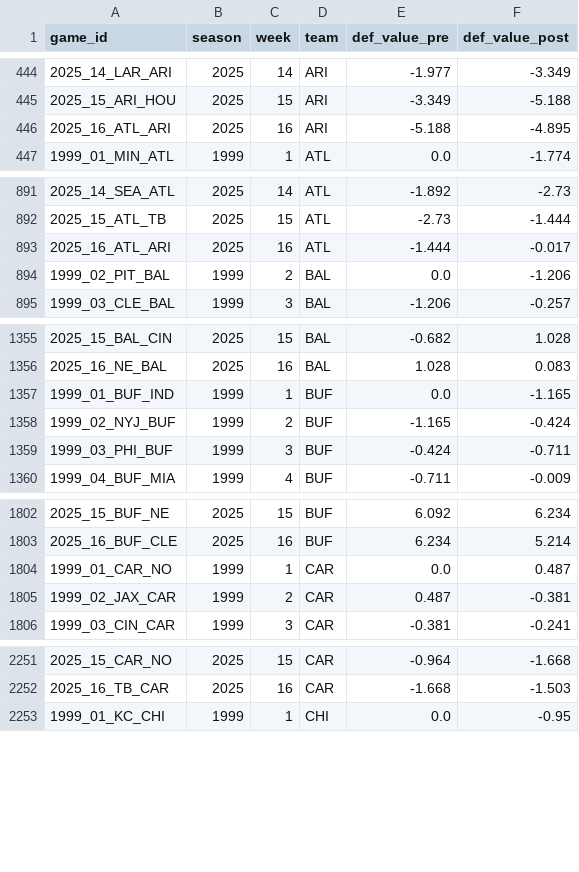
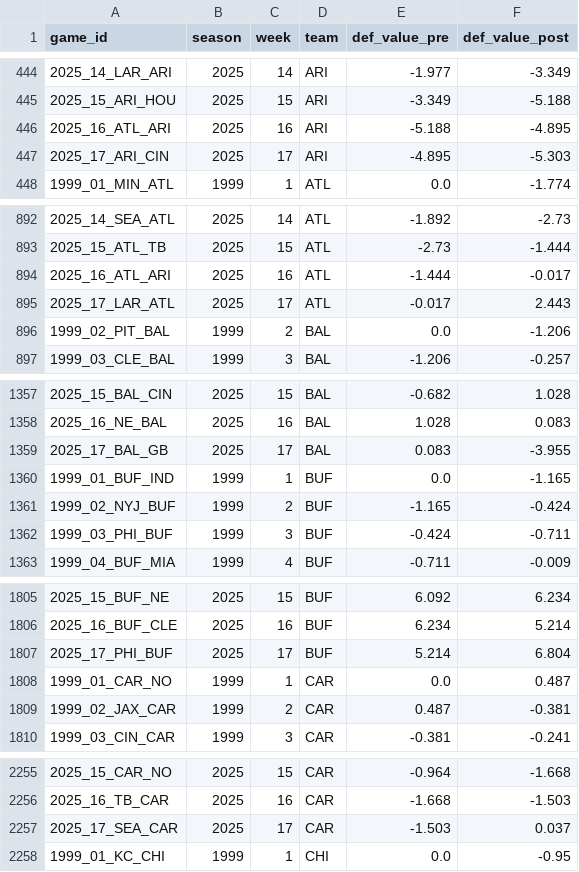
Before and after one commit to mitch-avis/nfeloqb, a CSV file: Other Data/defensive_adjustments.csv, drawn as a sheet; only a part is shown, gaps mark what is left out; the diff covers the shown part only; the diff names each change by its address in the sheet, - before the commit and + after, or states it on an @@ line.

```diff
--- a/Other Data/defensive_adjustments.csv
+++ b/Other Data/defensive_adjustments.csv
+row 447: 2025_17_ARI_CIN | 2025 | 17 | ARI | -4.895 | -5.303
+row 895: 2025_17_LAR_ATL | 2025 | 17 | ATL | -0.017 | 2.443
+row 1359: 2025_17_BAL_GB | 2025 | 17 | BAL | 0.083 | -3.955
+row 1807: 2025_17_PHI_BUF | 2025 | 17 | BUF | 5.214 | 6.804
+row 2257: 2025_17_SEA_CAR | 2025 | 17 | CAR | -1.503 | 0.037
```
Also changed, not shown: 27 added rows elsewhere in this file, Other Data/meta_data.csv, 3 other files.
